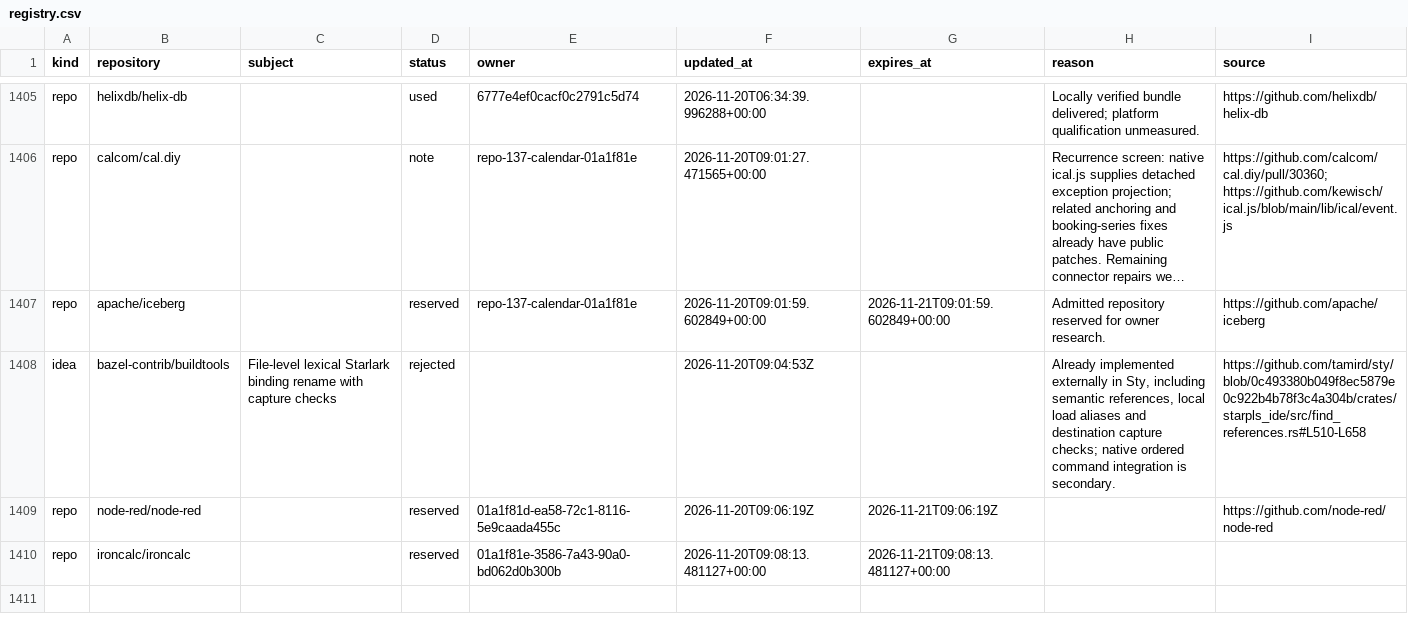
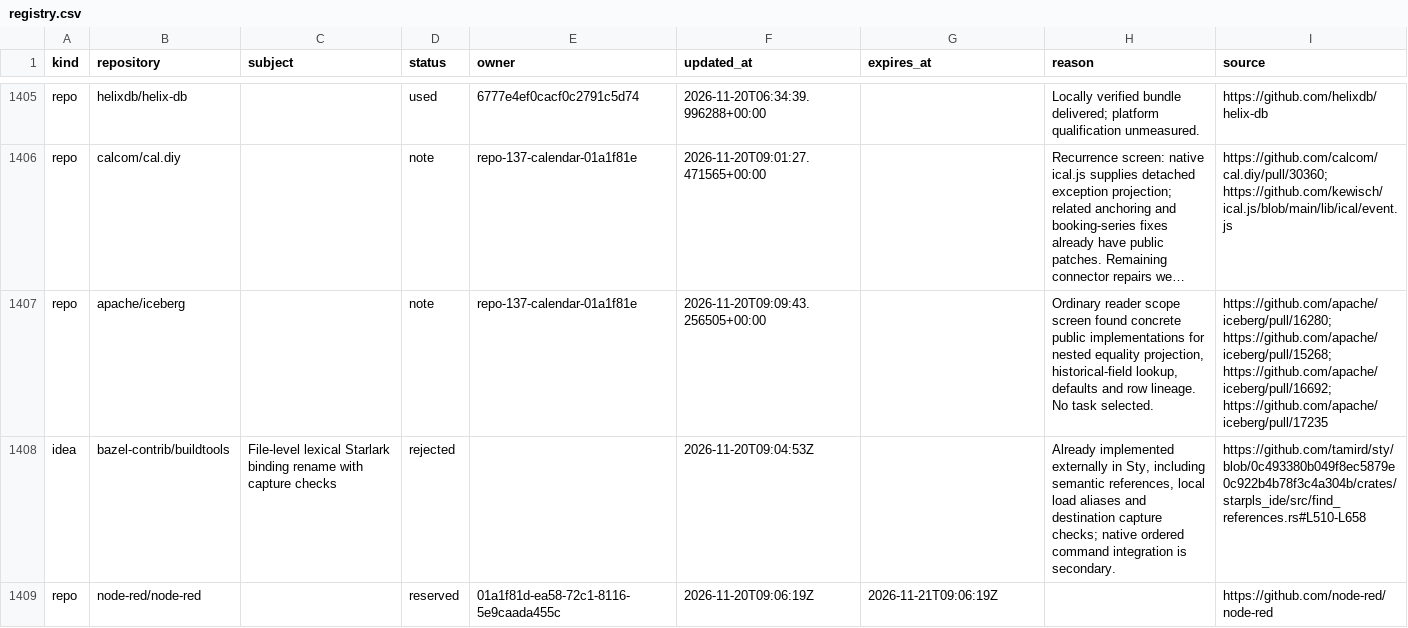
Before and after one commit to samridh-girdhar/disallowed-repos, a CSV file: registry.csv, drawn as a sheet; only a part is shown, gaps mark what is left out; the shorter side is filled out with more unchanged rows; long unchanged cells end in …; the diff names each change by its address in the sheet, - before the commit and + after, or states it on an @@ line.

Commit message:
Release Iceberg reader screen with public prior work

```diff
--- a/registry.csv
+++ b/registry.csv
-D1407 (status): reserved
+D1407 (status): note
-F1407 (updated_at): 2026-11-20T09:01:59.602849+00:00
+F1407 (updated_at): 2026-11-20T09:09:43.256505+00:00
-G1407 (expires_at): 2026-11-21T09:01:59.602849+00:00
+G1407 (expires_at): (empty)
-H1407 (reason): Admitted repository reserved for owner research.
+H1407 (reason): Ordinary reader scope screen found concrete public implementations for nested equality projection, historical-field lookup, defaults and row lineage. No task selected.
-I1407 (source): https://github.com/apache/iceberg
+I1407 (source): https://github.com/apache/iceberg/pull/16280; https://github.com/apache/iceberg/pull/15268; https://github.com/apache/iceberg/pull/16692; https://github.com/apache/iceberg/pull/17235
```
